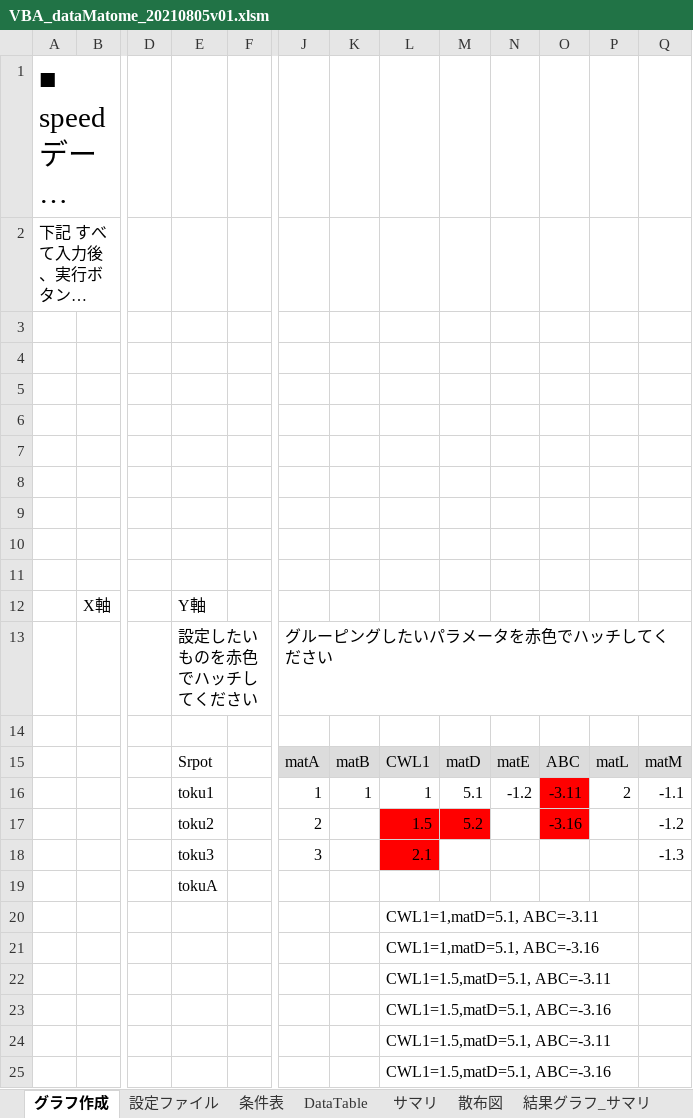
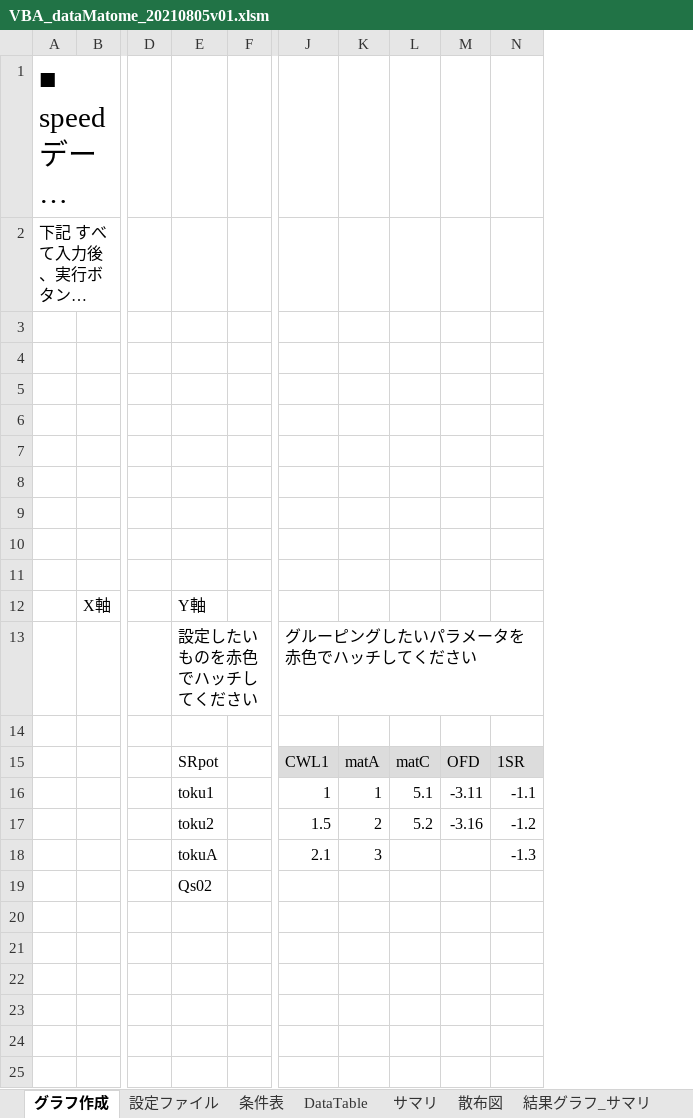
Before and after one commit to sakurataiko1/mysite001, an Excel workbook: tmp/tmp_20210801/VBA_dataMatome_20210805v01.xlsm, sheet グラフ作成, drawn as a sheet; only a part is shown, gaps mark what is left out; long unchanged cells end in …; values as stored, in another font and other column widths than the file's, no borders; charts and pictures not drawn; removed rows and columns are numbered as before the commit, all else as after; rows hold the shown columns only; the diff names each change by its address in the sheet, - before the commit and + after, or states it on an @@ line.

```diff
--- a/tmp/tmp_20210801/VBA_dataMatome_20210805v01.xlsm (sheet グラフ作成)
+++ b/tmp/tmp_20210801/VBA_dataMatome_20210805v01.xlsm (sheet グラフ作成)
+column J, row 13: グルーピングしたいパラメータを赤色でハッチしてください; rows 16-18: 1 | 1.5 | 2.1
-column K, row 16: 1
-column L, rows 16-18: 1 | 1.5 | 2.1
-column N, row 16: -1.2
-column P, row 16: 2
-K13: グルーピングしたいパラメータを赤色でハッチしてください
+K13: (empty)
-row 15:  |  |  | Srpot |  | matA | matB | CWL1 | matD | matE | ABC | matL | matM
+row 15:  |  |  | SRpot |  | CWL1 | matA | matC | OFD | 1SR
-M16:M17 fill: #FF0000
+M16:M17 fill: none
-L17 fill: #FF0000
+L17 fill: none
-E18: toku3
+E18: tokuA
-E19: tokuA
+E19: Qs02
-row 20:  |  |  |  |  |  |  | CWL1=1,matD=5.1, ABC=-3.11
-row 21:  |  |  |  |  |  |  | CWL1=1,matD=5.1, ABC=-3.16
-row 22:  |  |  |  |  |  |  | CWL1=1.5,matD=5.1, ABC=-3.11
-row 23:  |  |  |  |  |  |  | CWL1=1.5,matD=5.1, ABC=-3.16
-row 24:  |  |  |  |  |  |  | CWL1=1.5,matD=5.1, ABC=-3.11
-row 25:  |  |  |  |  |  |  | CWL1=1.5,matD=5.1, ABC=-3.16
```
Also changed, not shown: sheet サマリ, sheet 条件表, sheet DataTable, sheet work_graph, charts or pictures.
